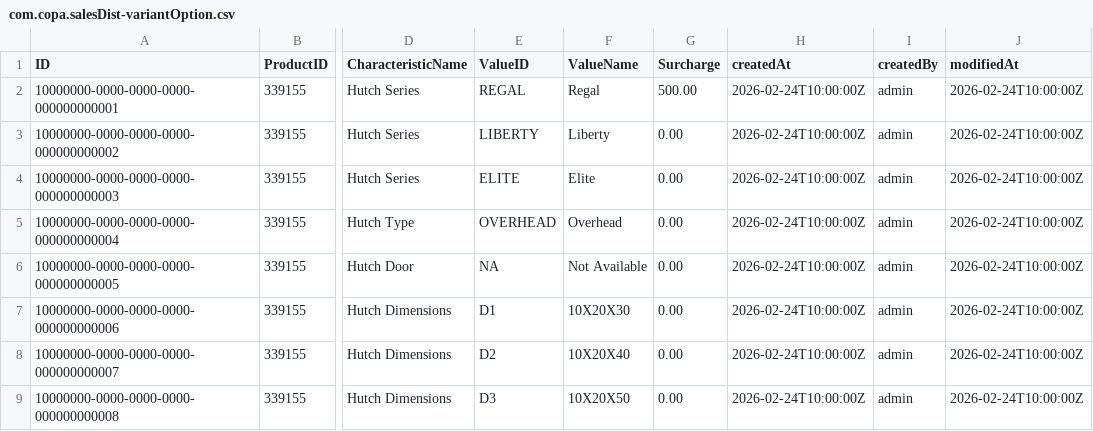
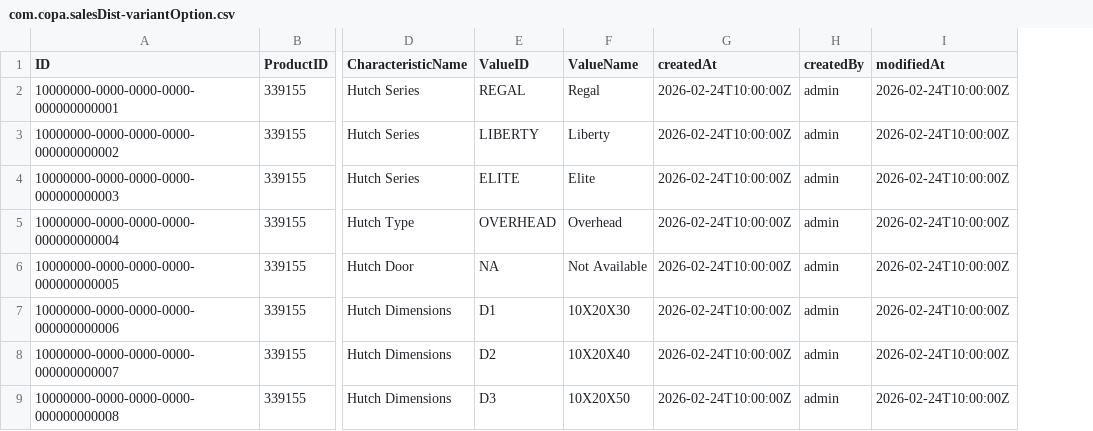
Before and after one commit to raunakmatrix87/salesdistribution, a CSV file: db/data/com.copa.salesDist-variantOption.csv, drawn as a sheet; only a part is shown, gaps mark what is left out; the diff names each change by its address in the sheet, - before the commit and + after, or states it on an @@ line.

Commit message:
remove surcharge functionality

```diff
--- a/db/data/com.copa.salesDist-variantOption.csv
+++ b/db/data/com.copa.salesDist-variantOption.csv
-column G (Surcharge), rows 2-9: 500.00 | 0.00 | 0.00 | 0.00 | 0.00 | 0.00 | 0.00 | 0.00
```
Also changed, not shown: 3 other files.
